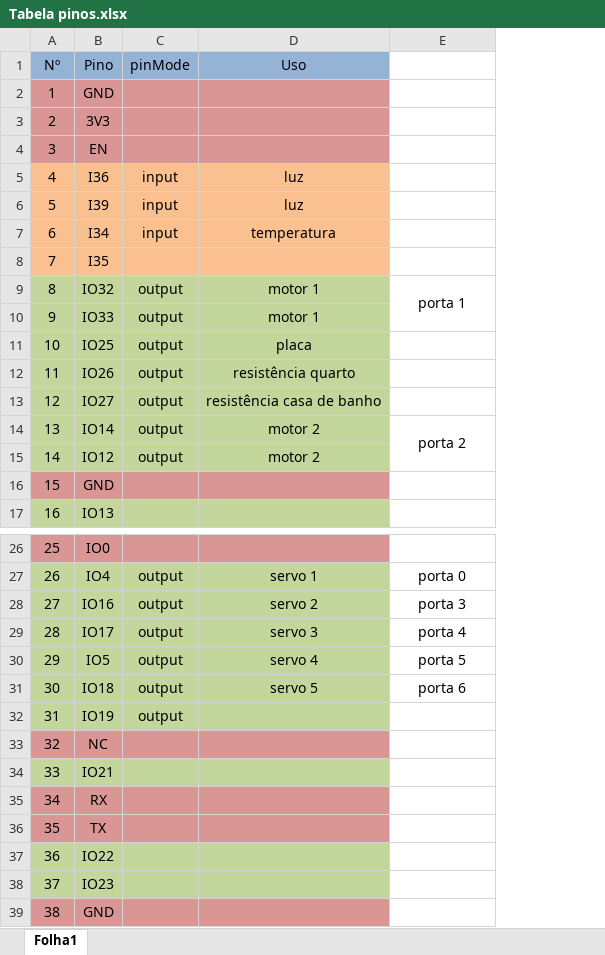
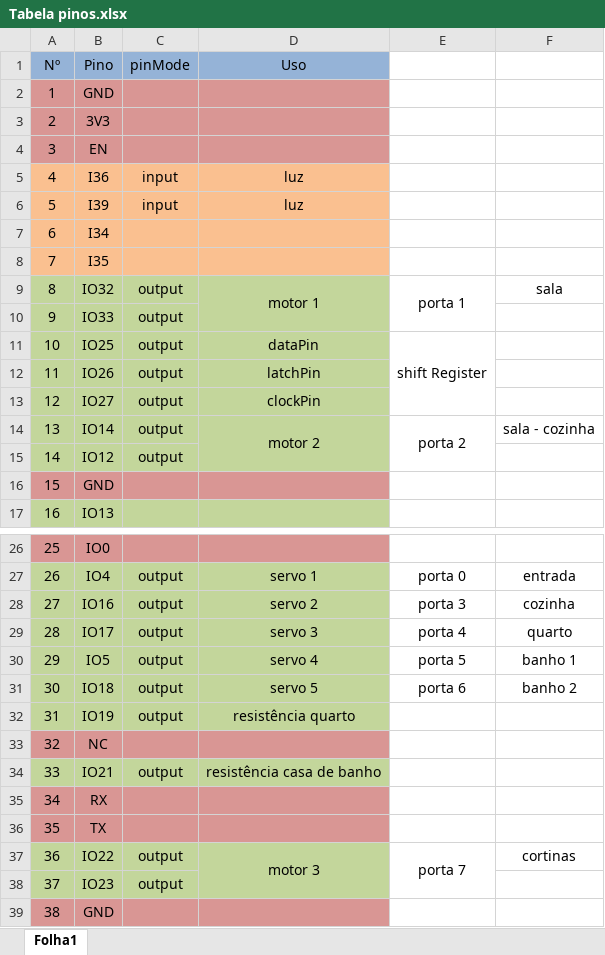
Before and after one commit to bot2001/main, an Excel workbook: Tabela pinos.xlsx, sheet Folha1, drawn as a sheet; only a part is shown, gaps mark what is left out; values as stored, in another font and other column widths than the file's, no borders; the diff covers the shown part only; the diff names each change by its address in the sheet, - before the commit and + after, or states it on an @@ line.

Commit message:
Add files via upload

```diff
--- a/Tabela pinos.xlsx (sheet Folha1)
+++ b/Tabela pinos.xlsx (sheet Folha1)
+column F, rows 9-14: sala |  |  |  |  | sala - cozinha; rows 27-37: entrada | cozinha | quarto | banho 1 | banho 2 |  |  |  |  |  | cortinas
-C7 (pinMode): input
+C7 (pinMode): (empty)
-D7 (Uso): temperatura
+D7 (Uso): (empty)
+D9:D10 merged
-D10 (Uso): motor 1
+D10 (Uso): (empty)
-D11 (Uso): placa
+D11 (Uso): dataPin
-E11: (empty)
+E11: shift Register
+E11:E13 merged
-D12 (Uso): resistência quarto
+D12 (Uso): latchPin
-D13 (Uso): resistência casa de banho
+D13 (Uso): clockPin
+D14:D15 merged
-D15 (Uso): motor 2
+D15 (Uso): (empty)
-D32 (Uso): (empty)
+D32 (Uso): resistência quarto
-C34 (pinMode): (empty)
+C34 (pinMode): output
-D34 (Uso): (empty)
+D34 (Uso): resistência casa de banho
-C37:C38 (pinMode): (empty)
+C37:C38 (pinMode): output
-D37 (Uso): (empty)
+D37 (Uso): motor 3
+D37:D38 merged
-E37: (empty)
+E37: porta 7
+E37:E38 merged
```
Also changed, not shown: 4 edited cells and merged cells elsewhere in this sheet.
